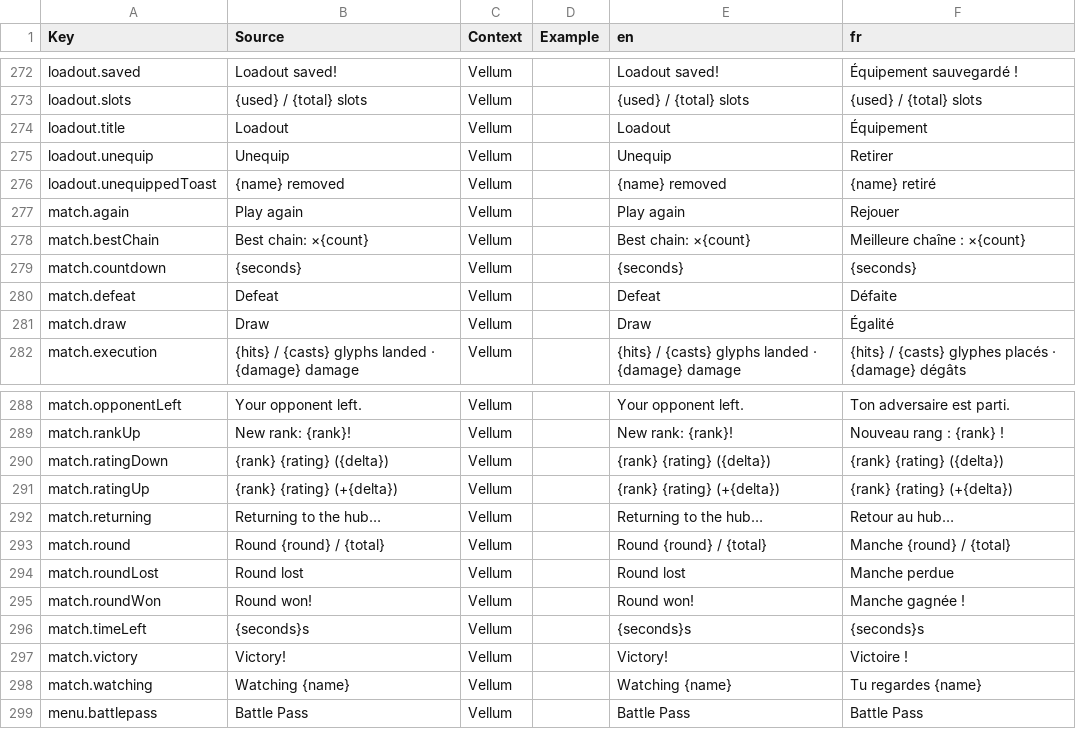
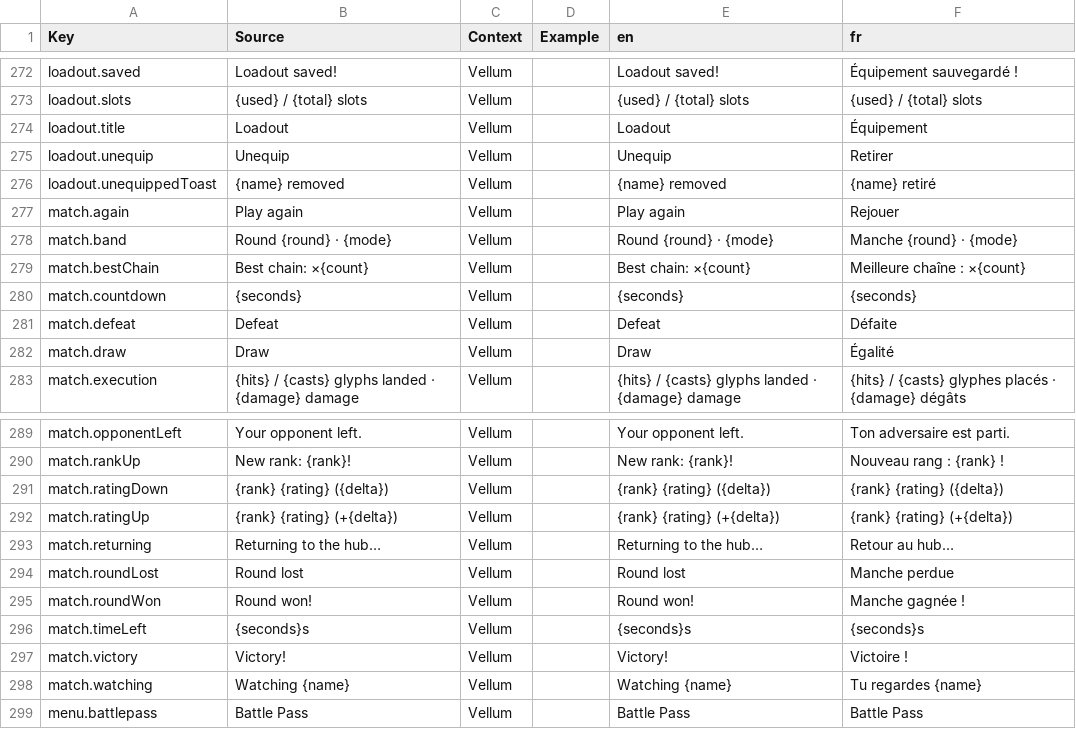
Before and after one commit to FouziGit/robloxtest, a CSV file: localization.csv, drawn as a sheet; only a part is shown, gaps mark what is left out.

```diff
--- a/localization.csv
+++ b/localization.csv
@@ -277,2 +277,3 @@ loadout.unequippedToast,{name} removed,Vellum,,{name} removed,{name} retiré
 match.again,Play again,Vellum,,Play again,Rejouer
+match.band,Round {round} · {mode},Vellum,,Round {round} · {mode},Manche {round} · {mode}
 match.bestChain,Best chain: ×{count},Vellum,,Best chain: ×{count},Meilleure chaîne : ×{count}
@@ -292,3 +293,2 @@ match.ratingUp,{rank}  {rating} (+{delta}),Vellum,,{rank}  {rating} (+{delta}),{
 match.returning,Returning to the hub…,Vellum,,Returning to the hub…,Retour au hub…
-match.round,Round {round} / {total},Vellum,,Round {round} / {total},Manche {round} / {total}
 match.roundLost,Round lost,Vellum,,Round lost,Manche perdue
```
Also changed, not shown: 4 other files.
